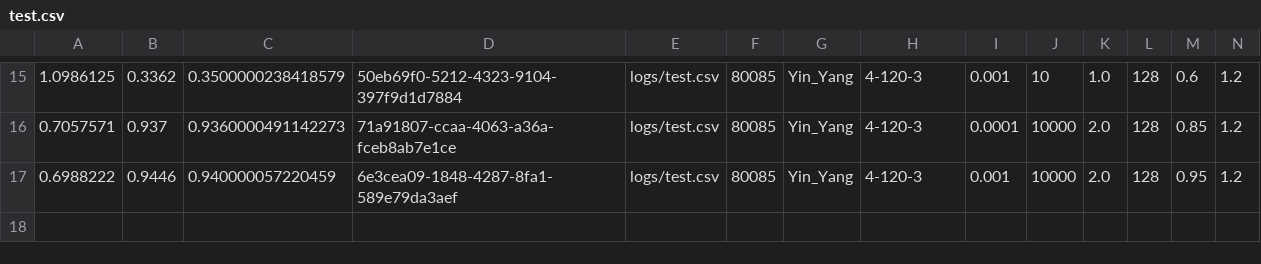
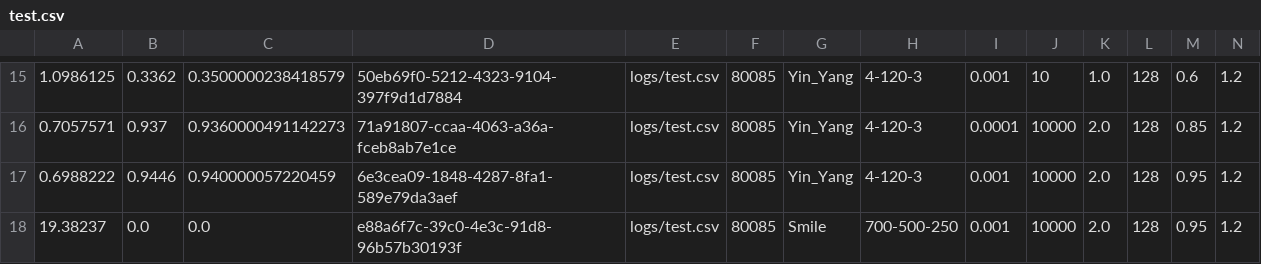
Before and after one commit to Intelligent-Microsystems-Lab/HeterogeneousQuantization, a CSV file: logs/test.csv, drawn as a sheet; only a part is shown, gaps mark what is left out; rows hold the shown columns only; the diff names each change by its address in the sheet, - before the commit and + after, or states it on an @@ line.

```diff
--- a/logs/test.csv
+++ b/logs/test.csv
+row 18: 19.38237 | 0.0 | 0.0 | e88a6f7c-39c0-4e3c-91d8-96b57b30193f | logs/test.csv | 80085 | Smile | 700-500-250 | 0.001 | 10000 | 2.0 | 128 | 0.95 | 1.2
```
Also changed, not shown: 4 other files.
